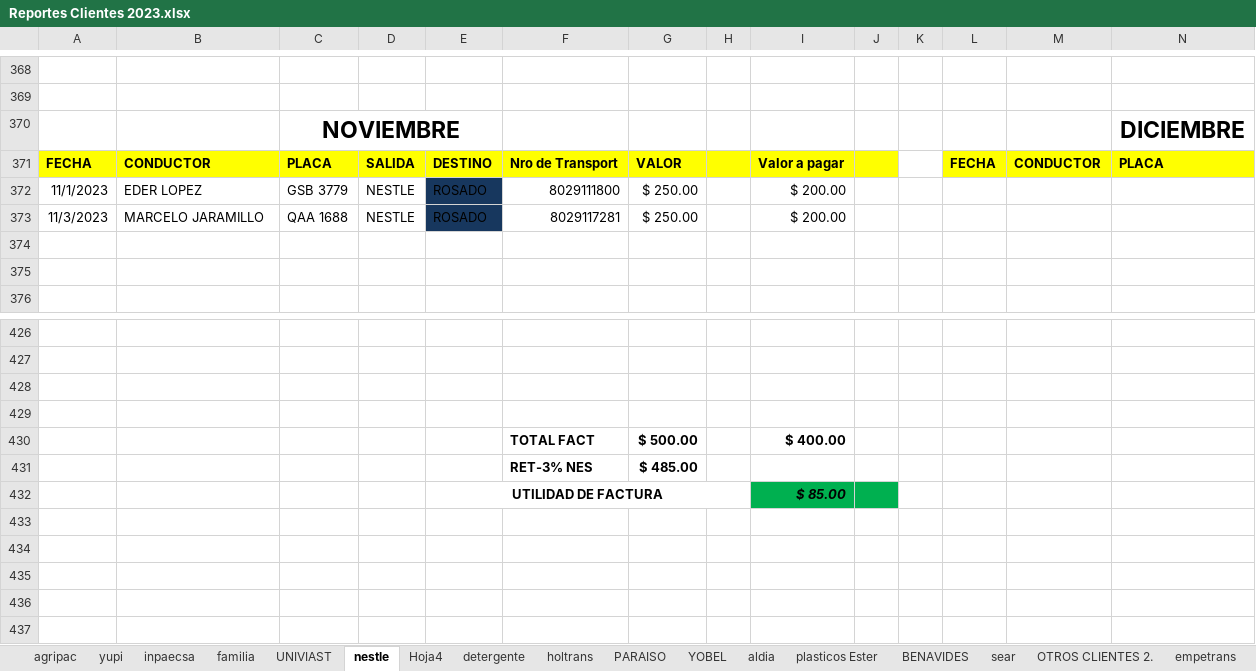
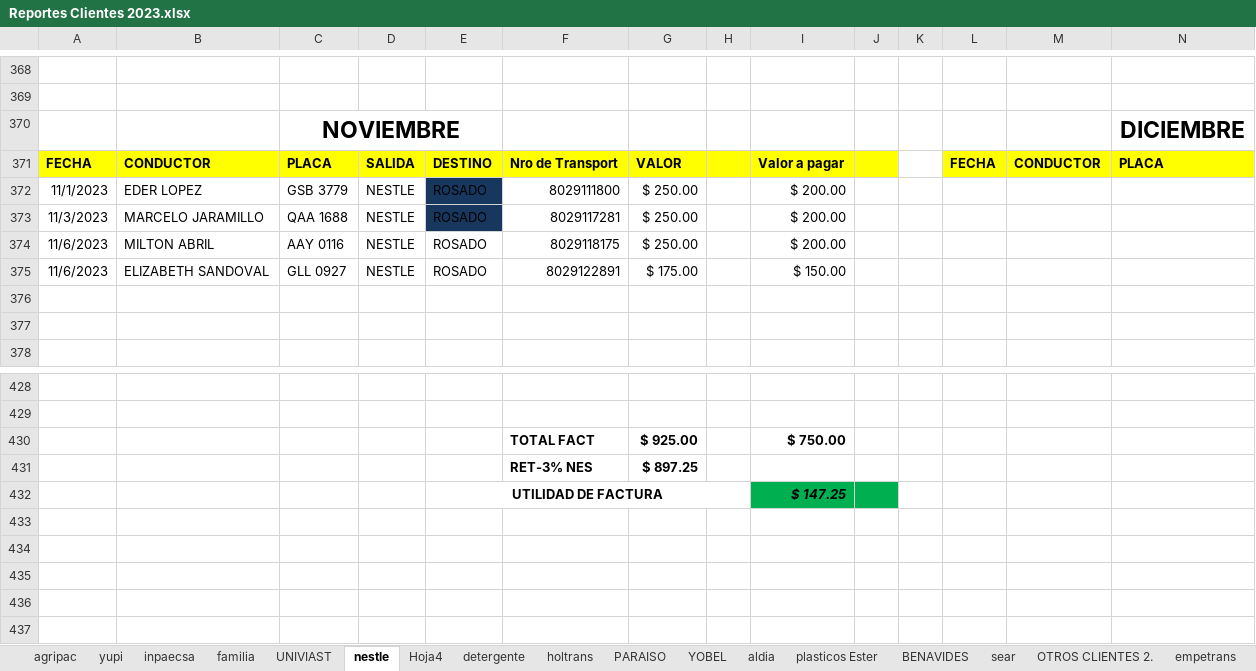
Before and after one commit to ABRILTRANS/OFICINA, an Excel workbook: DOC 2023/Reportes Clientes 2023.xlsx, sheet nestle, drawn as a sheet; only a part is shown, gaps mark what is left out; values as stored, in another font and other column widths than the file's, no borders; removed rows and columns are numbered as before the commit, all else as after; rows hold the shown columns only; the diff names each change by its address in the sheet, - before the commit and + after, or states it on an @@ line.

```diff
--- a/DOC 2023/Reportes Clientes 2023.xlsx (sheet nestle)
+++ b/DOC 2023/Reportes Clientes 2023.xlsx (sheet nestle)
+row 374: 11/6/2023 | MILTON ABRIL | AAY 0116 | NESTLE | ROSADO | 8029118175 | $ 250.00 |  | $ 200.00
+row 375: 11/6/2023 | ELIZABETH SANDOVAL | GLL 0927 | NESTLE | ROSADO | 8029122891 | $ 175.00 |  | $ 150.00
-row 428: (empty)
-row 429: (empty)
-G430: $ 500.00
+G430: $ 925.00
-I430: $ 400.00
+I430: $ 750.00
-G431: $ 485.00
+G431: $ 897.25
-I432: $ 85.00
+I432: $ 147.25
```
Also changed, not shown: sheet inpaecsa.
